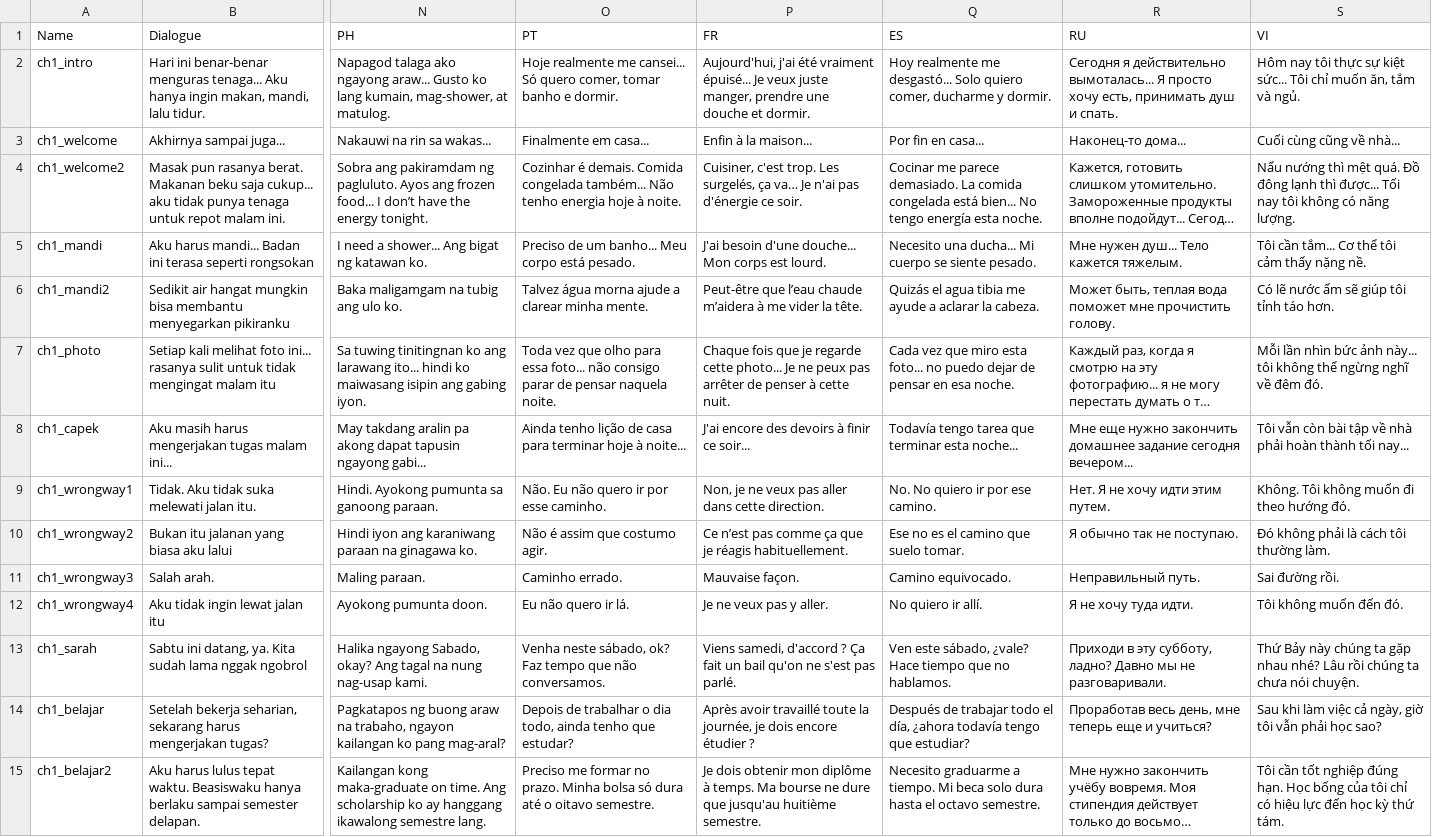
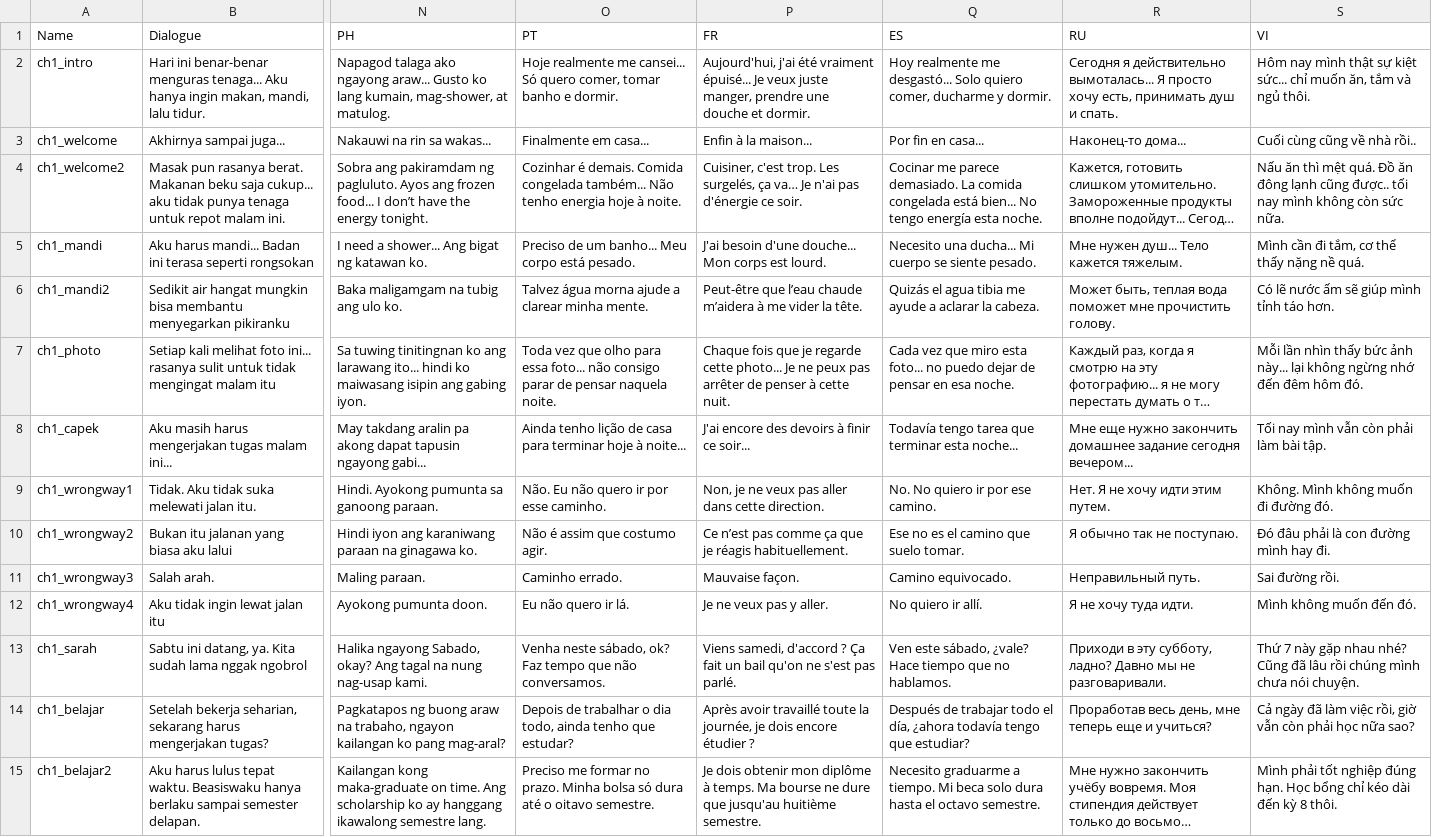
Before and after one commit to hwaye-ch/HWY_Before-the-bounce, a CSV file: Content/Dialogue/Chapter 1.csv, drawn as a sheet; only a part is shown, gaps mark what is left out; long unchanged cells end in …; the diff covers the shown part only; the diff names each change by its address in the sheet, - before the commit and + after, or states it on an @@ line.

```diff
--- a/Content/Dialogue/Chapter 1.csv
+++ b/Content/Dialogue/Chapter 1.csv
-S2 (VI): Hôm nay tôi thực sự kiệt sức... Tôi chỉ muốn ăn, tắm và ngủ.
+S2 (VI): Hôm nay mình thật sự kiệt sức... chỉ muốn ăn, tắm và ngủ thôi.
-S3 (VI): Cuối cùng cũng về nhà...
+S3 (VI): Cuối cùng cũng về nhà rồi..
-S4 (VI): Nấu nướng thì mệt quá. Đồ đông lạnh thì được... Tối nay tôi không có năng lượng.
+S4 (VI): Nấu ăn thì mệt quá. Đồ ăn đông lạnh cũng được.. tối nay mình không còn sức nữa.
-S5 (VI): Tôi cần tắm... Cơ thể tôi cảm thấy nặng nề.
+S5 (VI): Mình cần đi tắm, cơ thể thấy nặng nề quá.
-S6 (VI): Có lẽ nước ấm sẽ giúp tôi tỉnh táo hơn.
+S6 (VI): Có lẽ nước ấm sẽ giúp mình tỉnh táo hơn.
-S7 (VI): …lần nhìn bức ảnh này... tôi không thể ngừng nghĩ về đêm đó.
+S7 (VI): …lần nhìn thấy bức ảnh này... lại không ngừng nhớ đến đêm hôm đó.
-S8 (VI): Tôi vẫn còn bài tập về nhà phải hoàn thành tối nay...
+S8 (VI): Tối nay mình vẫn còn phải làm bài tập.
-S9 (VI): Không. Tôi không muốn đi theo hướng đó.
+S9 (VI): Không. Mình không muốn đi đường đó.
-S10 (VI): Đó không phải là cách tôi thường làm.
+S10 (VI): Đó đâu phải là con đường mình hay đi.
-S12 (VI): Tôi không muốn đến đó.
+S12 (VI): Mình không muốn đến đó.
-S13 (VI): Thứ Bảy này chúng ta gặp nhau nhé? Lâu rồi chúng ta chưa nói…
+S13 (VI): Thứ 7 này gặp nhau nhé? Cũng đã lâu rồi chúng mình chưa nói…
-S14 (VI): Sau khi làm việc cả ngày, giờ tôi vẫn phải học sao?
+S14 (VI): Cả ngày đã làm việc rồi, giờ vẫn còn phải học nữa sao?
-S15 (VI): Tôi cần tốt nghiệp đúng hạn. Học bổng của tôi chỉ có hiệu lực đến học kỳ thứ tám.
+S15 (VI): Mình phải tốt nghiệp đúng hạn. Học bổng chỉ kéo dài đến kỳ 8 thôi.
```
Also changed, not shown: 24 edited cells elsewhere in this file, Content/Dialogue/chapter2.csv, Content/Dialogue/chapter3.csv, 9 other files.
